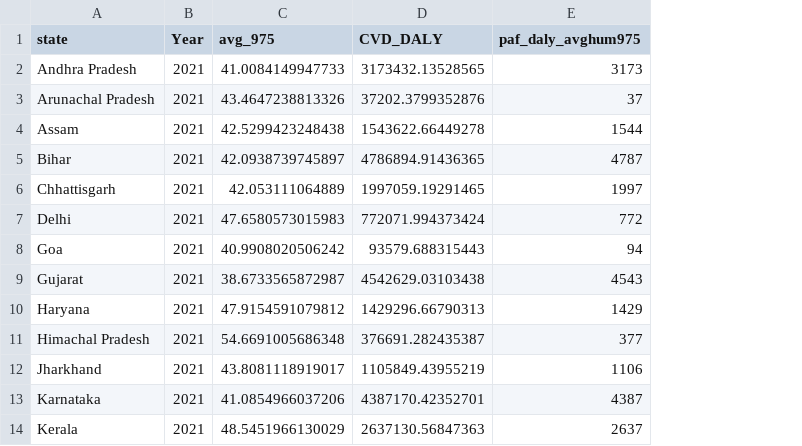
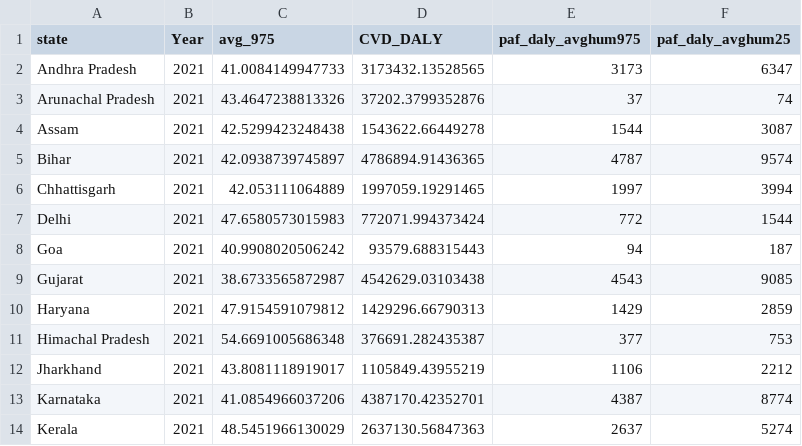
Before and after one commit to soundarya24/humidity-cvd, a CSV file: output/dalyabsolute_values_rh.csv, drawn as a sheet; only a part is shown; the diff names each change by its address in the sheet, - before the commit and + after, or states it on an @@ line.

Commit message:
rh avg25 daly val updated

```diff
--- a/output/dalyabsolute_values_rh.csv
+++ b/output/dalyabsolute_values_rh.csv
+column F (paf_daly_avghum25), rows 2-14: 6347 | 74 | 3087 | 9574 | 3994 | 1544 | 187 | 9085 | 2859 | 753 | 2212 | 8774 | 5274
```
Also changed, not shown: 4 other files.
